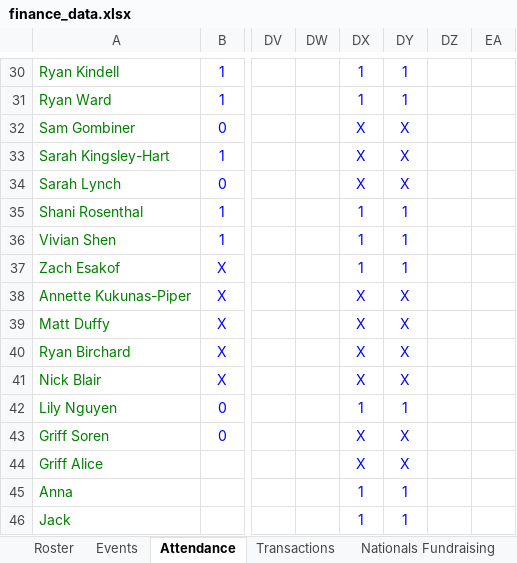
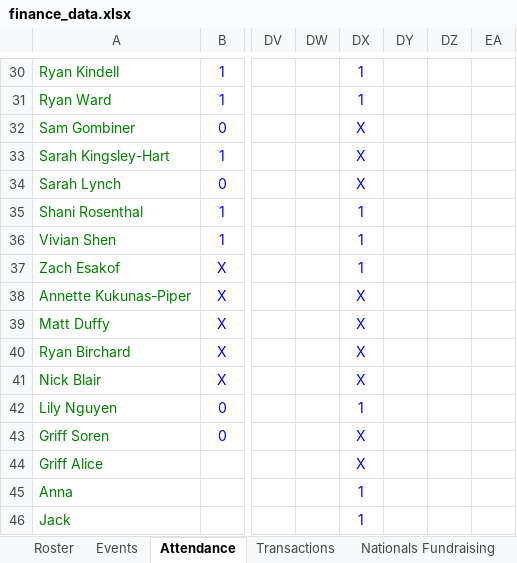
Before and after one commit to jakepmurray/port-finances-26, an Excel workbook: finance_data.xlsx, sheet Attendance, drawn as a sheet; only a part is shown, gaps mark what is left out; values as stored, in another font and other column widths than the file's, no borders; charts and pictures not drawn; the diff covers the shown part only; the diff names each change by its address in the sheet, - before the commit and + after, or states it on an @@ line.

```diff
--- a/finance_data.xlsx (sheet Attendance)
+++ b/finance_data.xlsx (sheet Attendance)
-DY30:DY31: 1
+DY30:DY31: (empty)
-DY32:DY34: X
+DY32:DY34: (empty)
-DY35:DY37: 1
+DY35:DY37: (empty)
-DY38:DY41: X
+DY38:DY41: (empty)
-DY42: 1
+DY42: (empty)
-DY43:DY44: X
+DY43:DY44: (empty)
-DY45:DY46: 1
+DY45:DY46: (empty)
```
Also changed, not shown: 31 edited cells elsewhere in this sheet, sheet Transactions.
